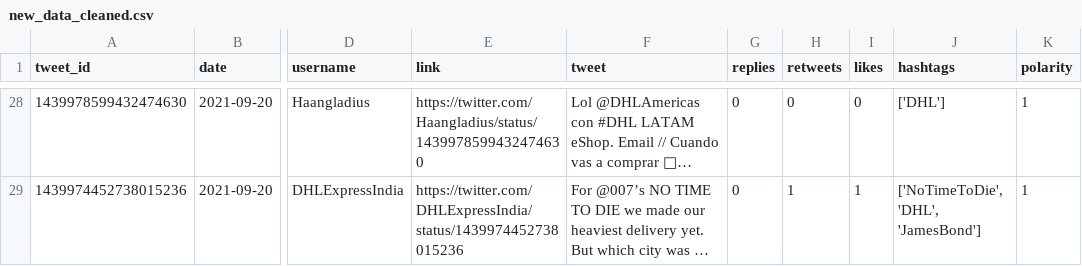
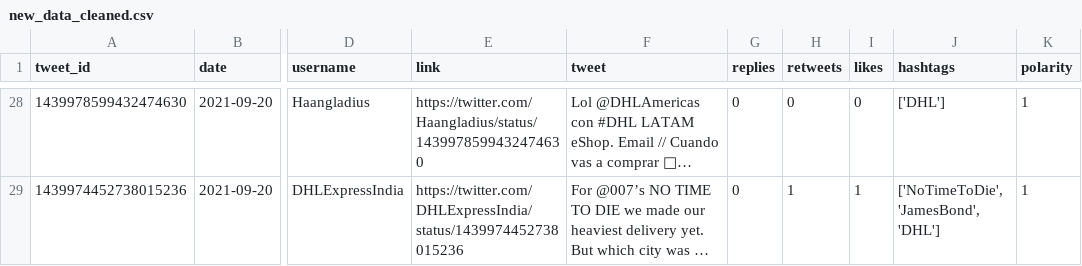
Before and after one commit to sarahhannes/tweet-sentiment, a CSV file: new_data_cleaned.csv, drawn as a sheet; only a part is shown, gaps mark what is left out; long unchanged cells end in …; the diff covers the shown part only; the diff names each change by its address in the sheet, - before the commit and + after, or states it on an @@ line.

Commit message:
Clean data using GH Action Tue Sep 21 06:14:26 MPST 2021

```diff
--- a/new_data_cleaned.csv
+++ b/new_data_cleaned.csv
-J29 (hashtags): ['NoTimeToDie', 'DHL', 'JamesBond']
+J29 (hashtags): ['NoTimeToDie', 'JamesBond', 'DHL']
```
Also changed, not shown: 24 edited cells elsewhere in this file.
